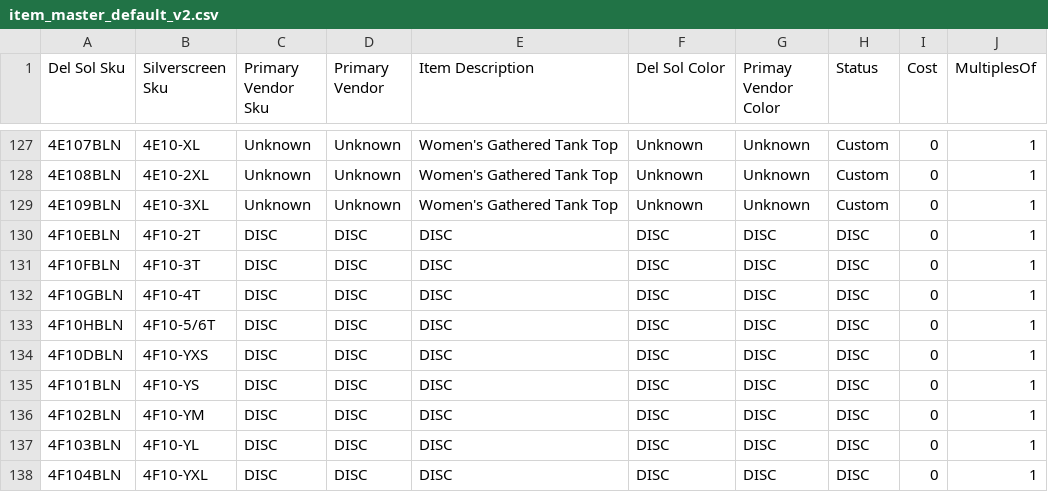
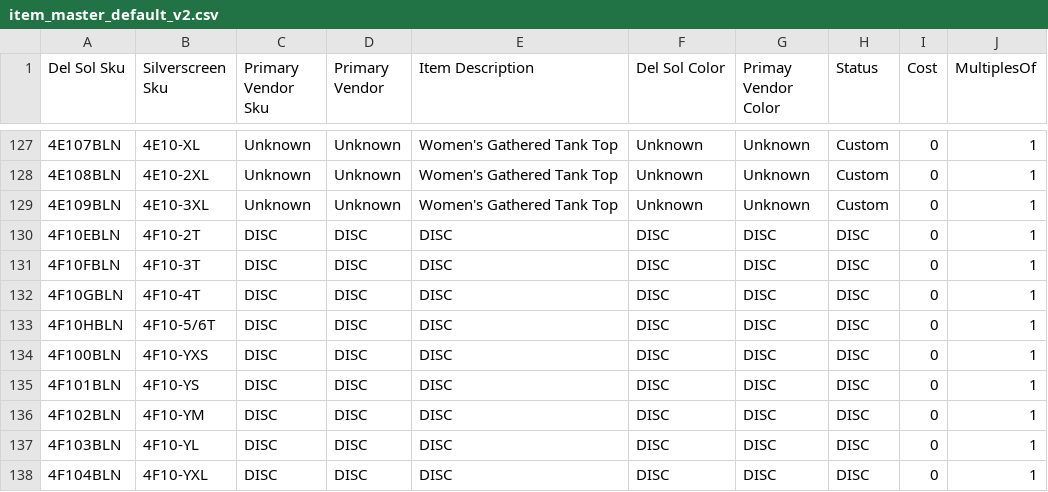
Before and after one commit to BCBELL108/DS_MRP, a CSV file: data/item_master_default_v2.csv, drawn as a sheet; only a part is shown, gaps mark what is left out.

Commit message:
Add files via upload

```diff
--- a/data/item_master_default_v2.csv
+++ b/data/item_master_default_v2.csv
@@ -133,3 +133,3 @@ Del Sol Sku,Silverscreen Sku,Primary Vendor Sku,Primary Vendor,Item Description,
 4F10HBLN,4F10-5/6T,DISC,DISC,DISC,DISC,DISC,DISC,0,1
-4F10DBLN,4F10-YXS,DISC,DISC,DISC,DISC,DISC,DISC,0,1
+4F100BLN,4F10-YXS,DISC,DISC,DISC,DISC,DISC,DISC,0,1
 4F101BLN,4F10-YS,DISC,DISC,DISC,DISC,DISC,DISC,0,1
```
